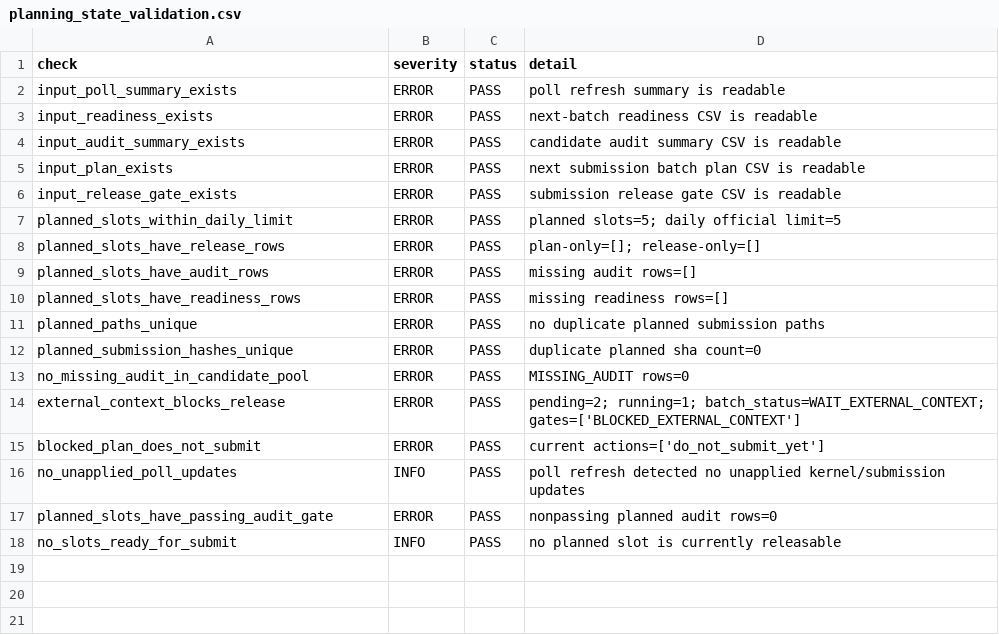
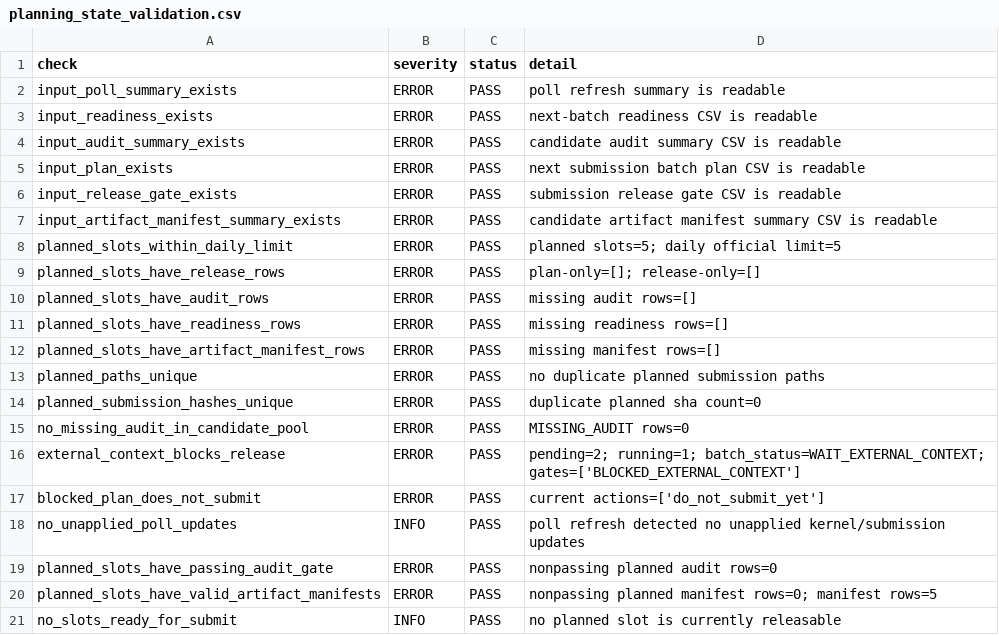
Before and after one commit to Marc0823/Kaggle-competition, a CSV file: experiments/planning_state_validation.csv, drawn as a sheet; the diff names each change by its address in the sheet, - before the commit and + after, or states it on an @@ line.

```diff
--- a/experiments/planning_state_validation.csv
+++ b/experiments/planning_state_validation.csv
+row 7: input_artifact_manifest_summary_exists | ERROR | PASS | candidate artifact manifest summary CSV is readable
+row 12: planned_slots_have_artifact_manifest_rows | ERROR | PASS | missing manifest rows=[]
+row 20: planned_slots_have_valid_artifact_manifests | ERROR | PASS | nonpassing planned manifest rows=0; manifest rows=5
```
Also changed, not shown: experiments/poll_refresh_summary.csv, experiments/question_decision_log.csv, 11 other files.
